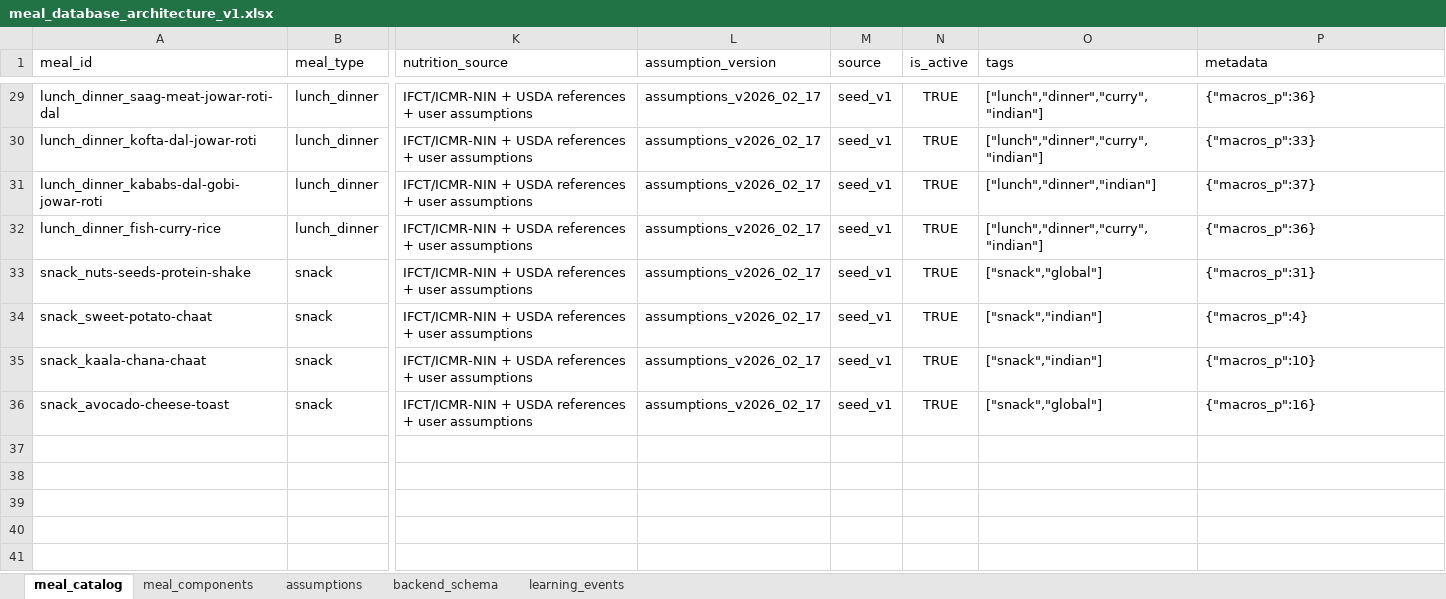
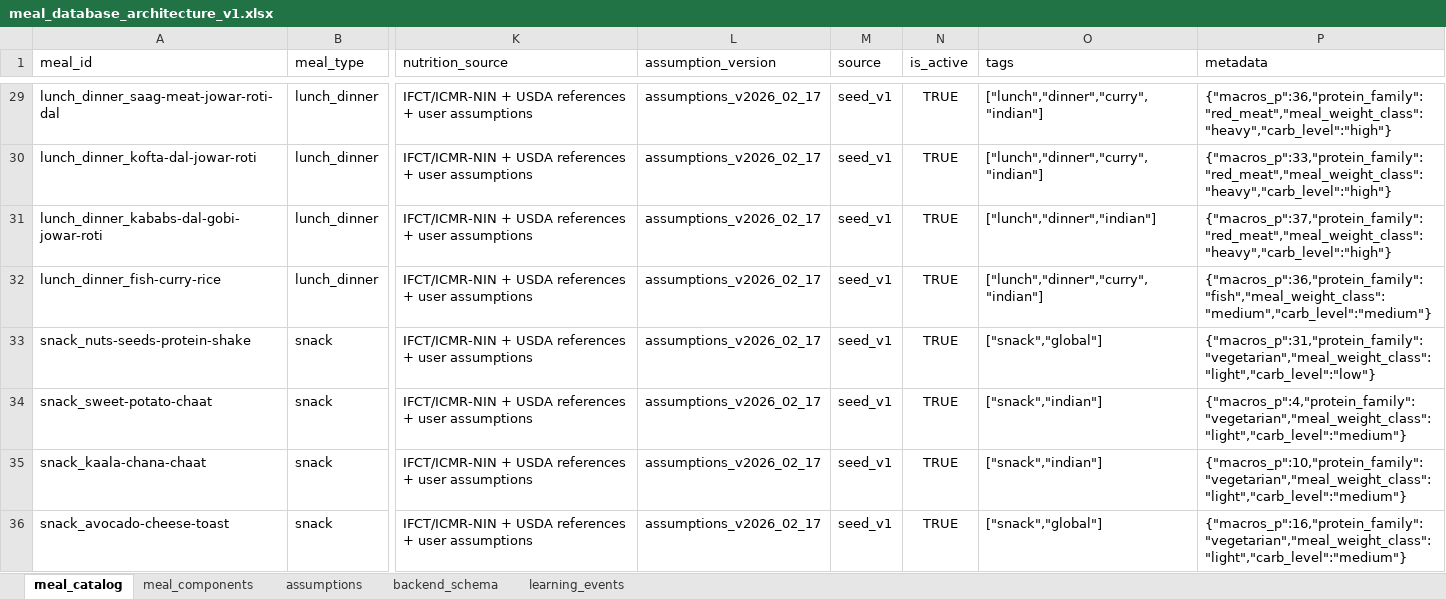
Before and after one commit to instatank/Meal-Planner, an Excel workbook: exports/meal_database_architecture_v1.xlsx, sheet meal_catalog, drawn as a sheet; only a part is shown, gaps mark what is left out; values as stored, in another font and other column widths than the file's, no borders; the diff covers the shown part only; the diff names each change by its address in the sheet, - before the commit and + after, or states it on an @@ line.

Commit message:
Add derived meal constraint metadata to database pack

```diff
--- a/exports/meal_database_architecture_v1.xlsx (sheet meal_catalog)
+++ b/exports/meal_database_architecture_v1.xlsx (sheet meal_catalog)
-P29 (metadata): {"macros_p":36}
+P29 (metadata): {"macros_p":36,"protein_family":"red_meat","meal_weight_class":"heavy","carb_level":"high"}
-P30 (metadata): {"macros_p":33}
+P30 (metadata): {"macros_p":33,"protein_family":"red_meat","meal_weight_class":"heavy","carb_level":"high"}
-P31 (metadata): {"macros_p":37}
+P31 (metadata): {"macros_p":37,"protein_family":"red_meat","meal_weight_class":"heavy","carb_level":"high"}
-P32 (metadata): {"macros_p":36}
+P32 (metadata): {"macros_p":36,"protein_family":"fish","meal_weight_class":"medium","carb_level":"medium"}
-P33 (metadata): {"macros_p":31}
+P33 (metadata): {"macros_p":31,"protein_family":"vegetarian","meal_weight_class":"light","carb_level":"low"}
-P34 (metadata): {"macros_p":4}
+P34 (metadata): {"macros_p":4,"protein_family":"vegetarian","meal_weight_class":"light","carb_level":"medium"}
-P35 (metadata): {"macros_p":10}
+P35 (metadata): {"macros_p":10,"protein_family":"vegetarian","meal_weight_class":"light","carb_level":"medium"}
-P36 (metadata): {"macros_p":16}
+P36 (metadata): {"macros_p":16,"protein_family":"vegetarian","meal_weight_class":"light","carb_level":"medium"}
```
Also changed, not shown: 27 edited cells elsewhere in this sheet, sheet backend_schema, 3 other files.
